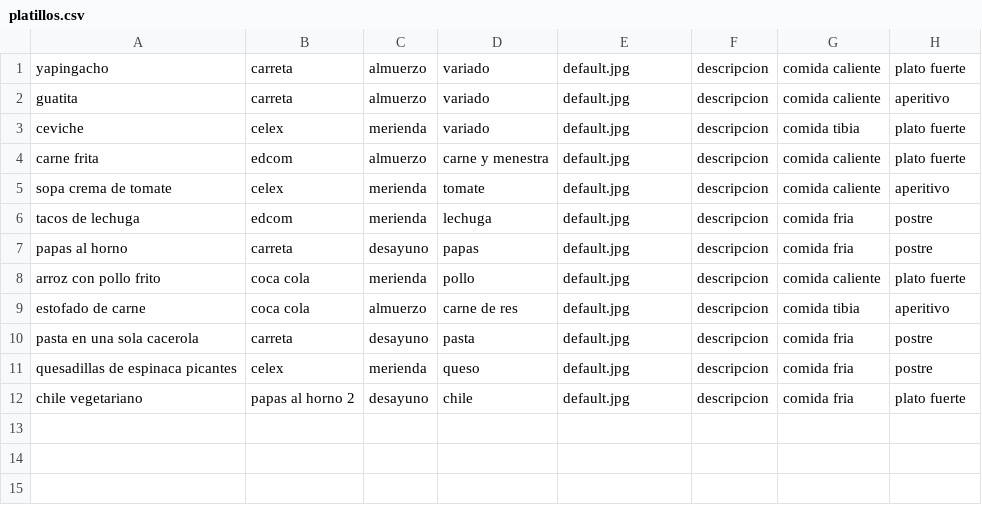
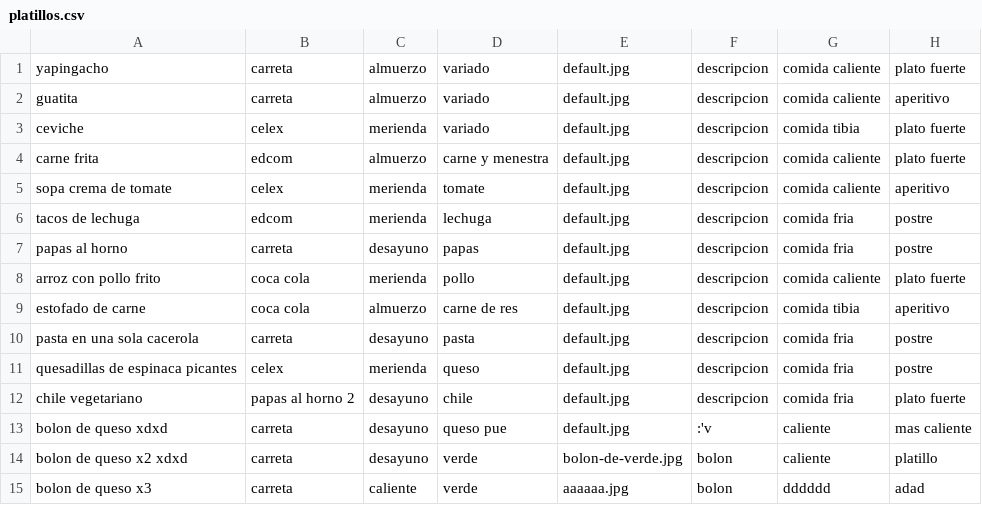
Before and after one commit to jimsaw/DS2017-G3, a CSV file: platillos.csv, drawn as a sheet; the diff names each change by its address in the sheet, - before the commit and + after, or states it on an @@ line.

Commit message:
Actualización después de expo

```diff
--- a/platillos.csv
+++ b/platillos.csv
+row 13: bolon de queso xdxd | carreta | desayuno | queso pue | default.jpg | :'v | caliente | mas caliente
+row 14: bolon de queso x2 xdxd | carreta | desayuno | verde | bolon-de-verde.jpg | bolon | caliente | platillo
+row 15: bolon de queso x3 | carreta | caliente | verde | aaaaaa.jpg | bolon | dddddd | adad
```
